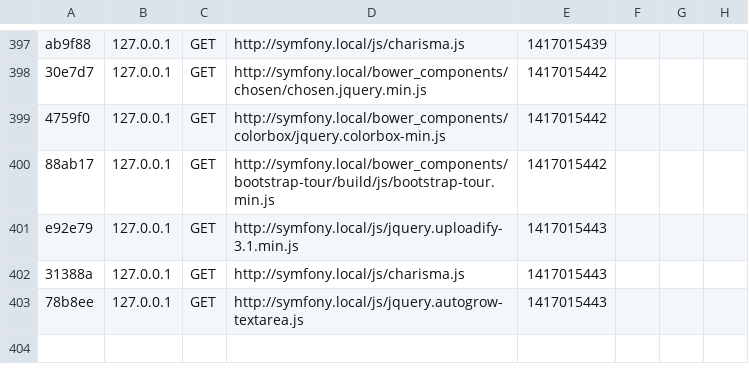
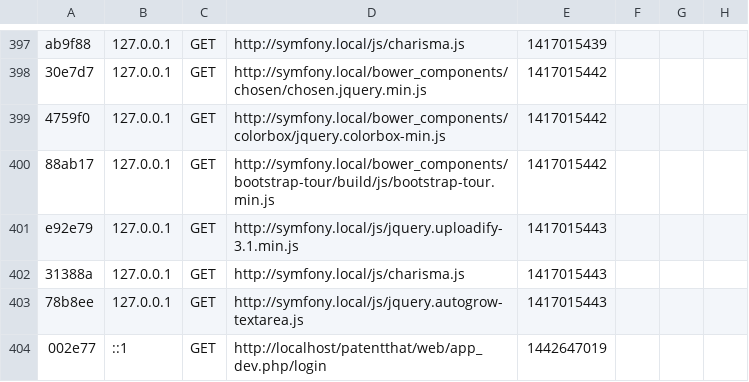
Before and after one commit to t3jwm/Codebase1, a CSV file: app/cache/dev/profiler/index.csv, drawn as a sheet; only a part is shown, gaps mark what is left out.

```diff
--- a/app/cache/dev/profiler/index.csv
+++ b/app/cache/dev/profiler/index.csv
@@ -403 +403,2 @@ e92e79,127.0.0.1,GET,http://symfony.local/js/jquery.uploadify-3.1.min.js,1417015
 78b8ee,127.0.0.1,GET,http://symfony.local/js/jquery.autogrow-textarea.js,1417015443,
+002e77,::1,GET,http://localhost/patentthat/web/app_dev.php/login,1442647019,
```
Also changed, not shown: 36 other files.
